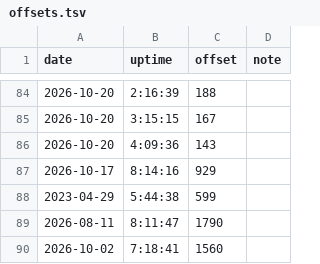
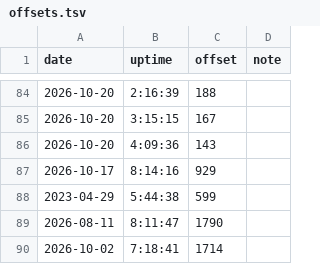
Before and after one commit to nbros/ong_music, a TSV file: offsets.tsv, drawn as a sheet; only a part is shown, gaps mark what is left out.

Commit message:
Offsets of 2026-10-02: only at 7:18:41 +28:34
7:18:41	1714

```diff
--- a/offsets.tsv
+++ b/offsets.tsv
@@ -89,2 +89,2 @@ date	uptime	offset	note
 2026-08-11	8:11:47	1790	
-2026-10-02	7:18:41	1560	
+2026-10-02	7:18:41	1714	
```
